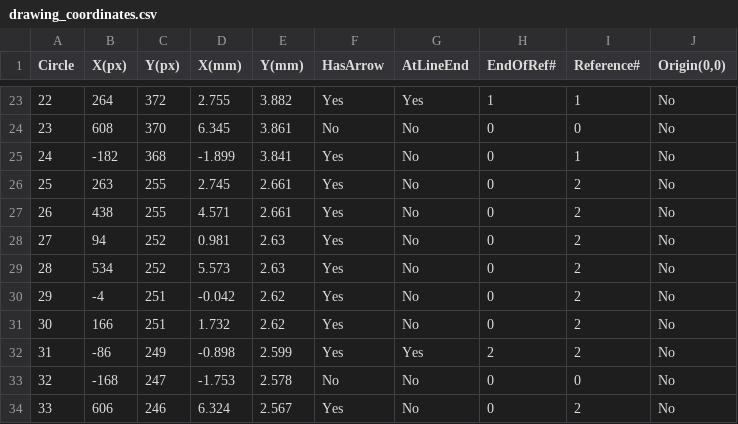
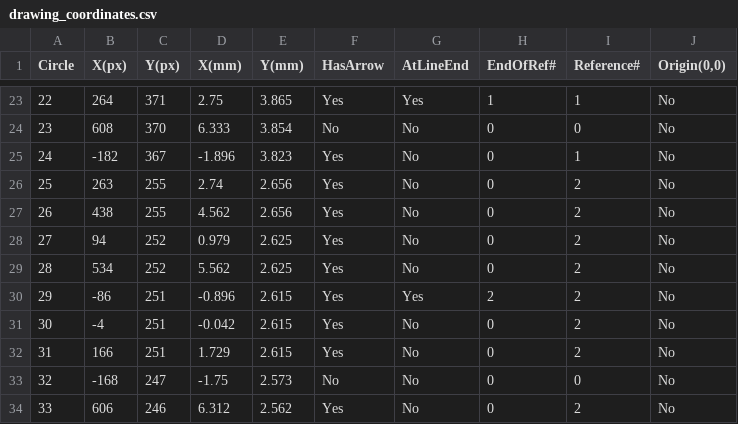
Before and after one commit to Jeet009/shopify, a CSV file: output/drawing_coordinates.csv, drawn as a sheet; only a part is shown, gaps mark what is left out; the diff covers the shown part only.

```diff
--- a/output/drawing_coordinates.csv
+++ b/output/drawing_coordinates.csv
@@ -23,12 +23,12 @@ Circle,X(px),Y(px),X(mm),Y(mm),HasArrow,AtLineEnd,EndOfRef#,Reference#,"Origin(0
-22,264,372,2.755,3.882,Yes,Yes,1,1,No
-23,608,370,6.345,3.861,No,No,0,0,No
-24,-182,368,-1.899,3.841,Yes,No,0,1,No
-25,263,255,2.745,2.661,Yes,No,0,2,No
-26,438,255,4.571,2.661,Yes,No,0,2,No
-27,94,252,0.981,2.63,Yes,No,0,2,No
-28,534,252,5.573,2.63,Yes,No,0,2,No
-29,-4,251,-0.042,2.62,Yes,No,0,2,No
-30,166,251,1.732,2.62,Yes,No,0,2,No
-31,-86,249,-0.898,2.599,Yes,Yes,2,2,No
-32,-168,247,-1.753,2.578,No,No,0,0,No
-33,606,246,6.324,2.567,Yes,No,0,2,No
+22,264,371,2.75,3.865,Yes,Yes,1,1,No
+23,608,370,6.333,3.854,No,No,0,0,No
+24,-182,367,-1.896,3.823,Yes,No,0,1,No
+25,263,255,2.74,2.656,Yes,No,0,2,No
+26,438,255,4.562,2.656,Yes,No,0,2,No
+27,94,252,0.979,2.625,Yes,No,0,2,No
+28,534,252,5.562,2.625,Yes,No,0,2,No
+29,-86,251,-0.896,2.615,Yes,Yes,2,2,No
+30,-4,251,-0.042,2.615,Yes,No,0,2,No
+31,166,251,1.729,2.615,Yes,No,0,2,No
+32,-168,247,-1.75,2.573,No,No,0,0,No
+33,606,246,6.312,2.562,Yes,No,0,2,No
```
Also changed, not shown: 166 edited cells elsewhere in this file, 4 other files.
